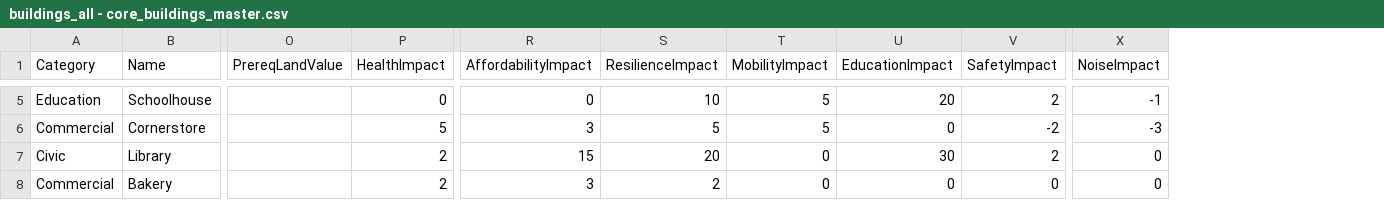
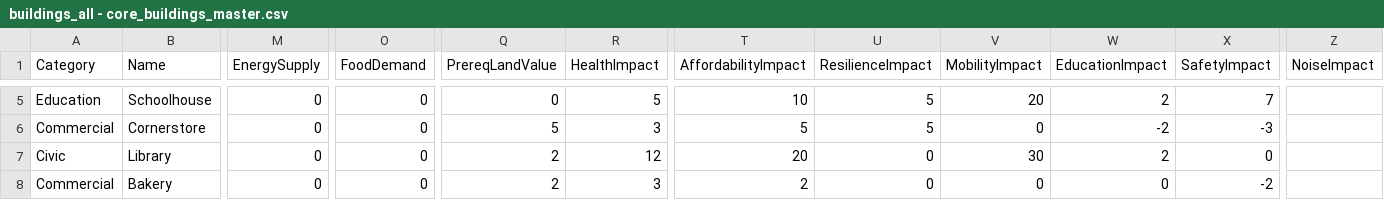
Before and after one commit to whatifwestudios/the-commons, a CSV file: buildings_all - core_buildings_master.csv, drawn as a sheet; only a part is shown, gaps mark what is left out; addresses are those after the commit; the diff covers the shown part only; the diff names each change by its address in the sheet, - before the commit and + after, or states it on an @@ line.

```diff
--- a/buildings_all - core_buildings_master.csv
+++ b/buildings_all - core_buildings_master.csv
+column M (EnergySupply), rows 5-8: all 0
+column O (FoodDemand), rows 5-8: all 0
-Q5 (PrereqLandValue): (empty)
+Q5 (PrereqLandValue): 0
-R5 (HealthImpact): 0
+R5 (HealthImpact): 5
-T5 (AffordabilityImpact): 0
+T5 (AffordabilityImpact): 10
-U5 (ResilienceImpact): 10
+U5 (ResilienceImpact): 5
-V5 (MobilityImpact): 5
+V5 (MobilityImpact): 20
-W5 (EducationImpact): 20
+W5 (EducationImpact): 2
-X5 (SafetyImpact): 2
+X5 (SafetyImpact): 7
-Z5 (NoiseImpact): -1
+Z5 (NoiseImpact): (empty)
-Q6 (PrereqLandValue): (empty)
+Q6 (PrereqLandValue): 5
-R6 (HealthImpact): 5
+R6 (HealthImpact): 3
-T6 (AffordabilityImpact): 3
+T6 (AffordabilityImpact): 5
-V6 (MobilityImpact): 5
+V6 (MobilityImpact): 0
-W6 (EducationImpact): 0
+W6 (EducationImpact): -2
-X6 (SafetyImpact): -2
+X6 (SafetyImpact): -3
-Z6 (NoiseImpact): -3
+Z6 (NoiseImpact): (empty)
-Q7:Q8 (PrereqLandValue): (empty)
+Q7:Q8 (PrereqLandValue): 2
-R7 (HealthImpact): 2
+R7 (HealthImpact): 12
-T7 (AffordabilityImpact): 15
+T7 (AffordabilityImpact): 20
-U7 (ResilienceImpact): 20
+U7 (ResilienceImpact): 0
-V7 (MobilityImpact): 0
+V7 (MobilityImpact): 30
-W7 (EducationImpact): 30
+W7 (EducationImpact): 2
-X7 (SafetyImpact): 2
+X7 (SafetyImpact): 0
-Z7:Z8 (NoiseImpact): 0
+Z7:Z8 (NoiseImpact): (empty)
-R8 (HealthImpact): 2
+R8 (HealthImpact): 3
-T8 (AffordabilityImpact): 3
+T8 (AffordabilityImpact): 2
-U8 (ResilienceImpact): 2
+U8 (ResilienceImpact): 0
-X8 (SafetyImpact): 0
+X8 (SafetyImpact): -2
```
Also changed, not shown: 99 edited cells elsewhere in this file, 8 other files.
